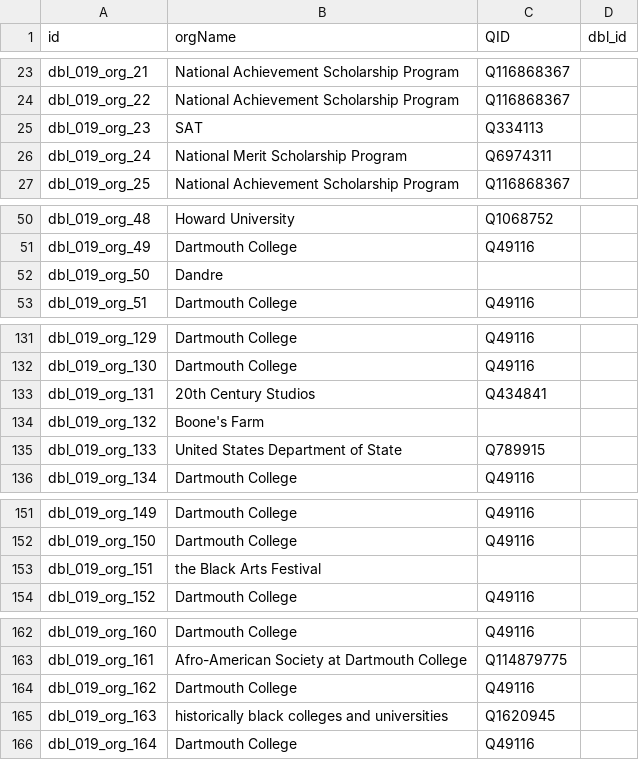
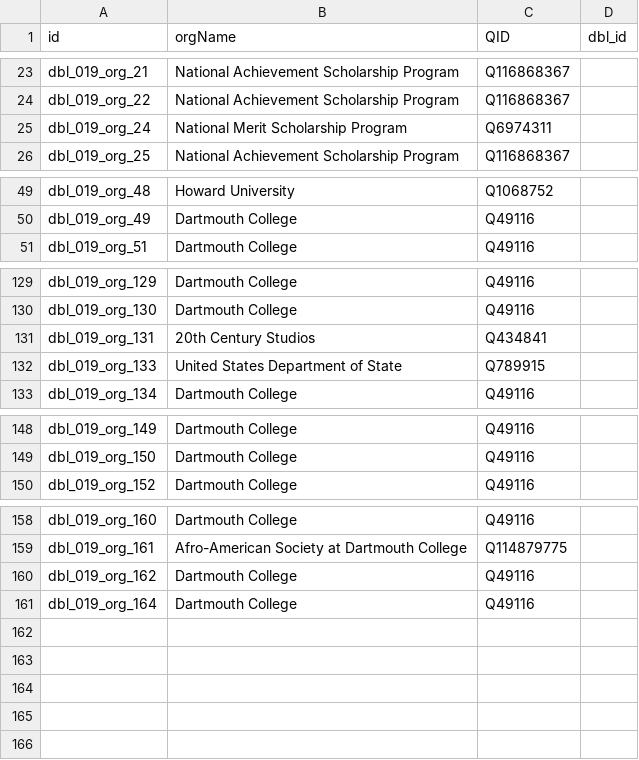
Before and after one commit to Dartmouth-Digital-History-Initiative/DBL-Encoding, a TSV file: tsv/019_ford_wallace_orgs.tsv, drawn as a sheet; only a part is shown, gaps mark what is left out.

```diff
--- a/tsv/019_ford_wallace_orgs.tsv
+++ b/tsv/019_ford_wallace_orgs.tsv
@@ -24,3 +24,2 @@ dbl_019_org_21	National Achievement Scholarship Program	Q116868367
 dbl_019_org_22	National Achievement Scholarship Program	Q116868367	
-dbl_019_org_23	SAT	Q334113	
 dbl_019_org_24	National Merit Scholarship Program	Q6974311	
@@ -51,3 +50,2 @@ dbl_019_org_48	Howard University	Q1068752
 dbl_019_org_49	Dartmouth College	Q49116	
-dbl_019_org_50	Dandre		
 dbl_019_org_51	Dartmouth College	Q49116	
@@ -133,3 +131,2 @@ dbl_019_org_130	Dartmouth College	Q49116
 dbl_019_org_131	20th Century Studios	Q434841	
-dbl_019_org_132	Boone's Farm		
 dbl_019_org_133	United States Department of State	Q789915	
@@ -152,3 +149,2 @@ dbl_019_org_149	Dartmouth College	Q49116
 dbl_019_org_150	Dartmouth College	Q49116	
-dbl_019_org_151	the Black Arts Festival		
 dbl_019_org_152	Dartmouth College	Q49116	
@@ -164,3 +160,2 @@ dbl_019_org_161	Afro-American Society at Dartmouth College	Q114879775
 dbl_019_org_162	Dartmouth College	Q49116	
-dbl_019_org_163	historically black colleges and universities	Q1620945	
 dbl_019_org_164	Dartmouth College	Q49116	
```
Also changed, not shown: tsv/019_ford_wallace_events.tsv, tsv/019_ford_wallace_persons.tsv, 1 other file.
